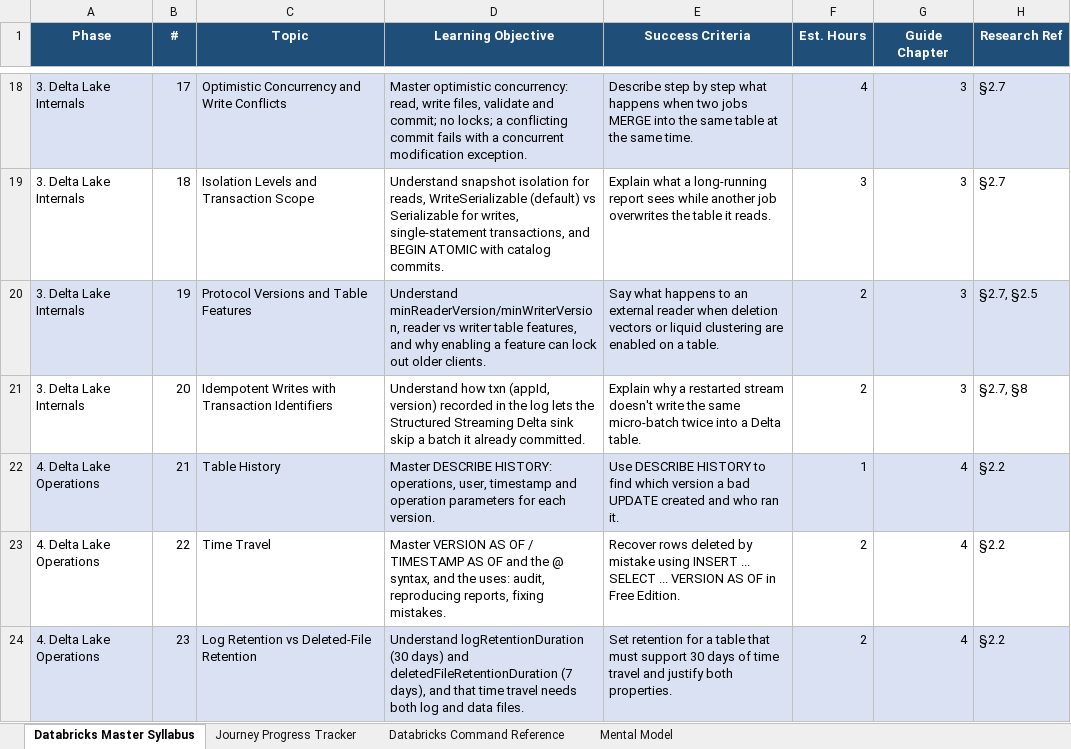
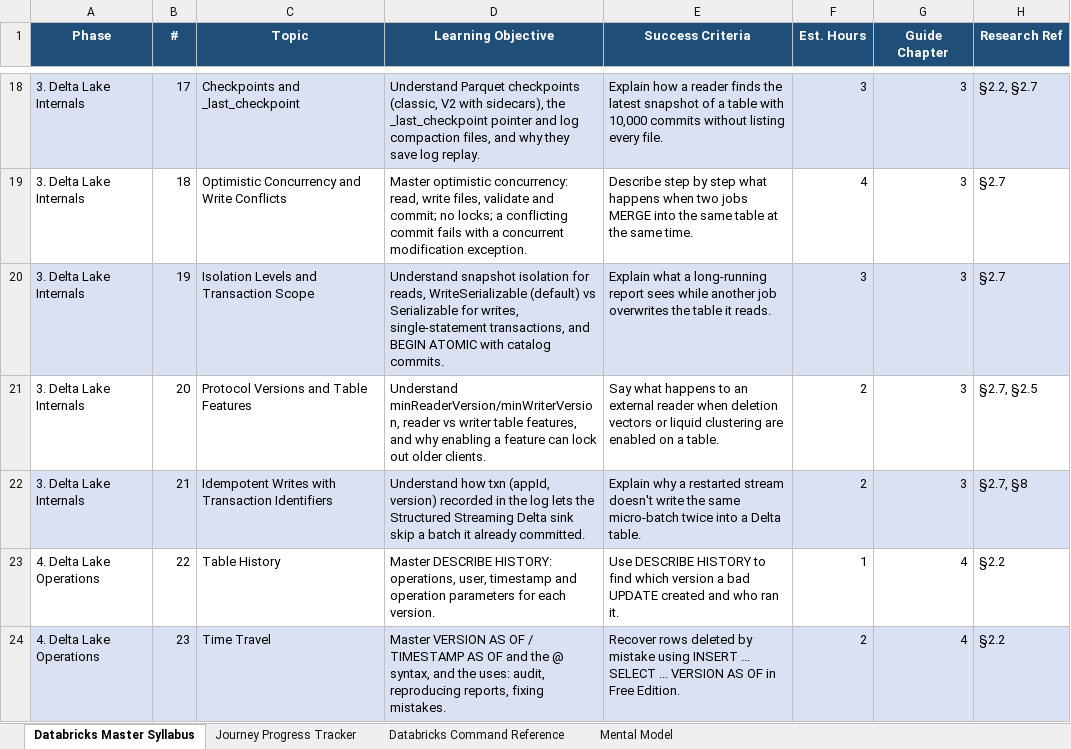
Before and after one commit to getnimishk/PrepBench, an Excel workbook: docs/research/Databricks_Data_Engineering_Mastery_Roadmap.xlsx, sheet Databricks Master Syllabus, drawn as a sheet; only a part is shown, gaps mark what is left out; values as stored, in another font and other column widths than the file's, no borders; the diff covers the shown part only; the diff names each change by its address in the sheet, - before the commit and + after, or states it on an @@ line.

Commit message:
Add seven topics to the Databricks roadmap (91 topics, 12 phases)
Workspace objects and permissions; Photon and runtime selection; recovery,
replay and backfill; job concurrency and limits; autoscaling folded into
policies and pools; pipeline datasets widened to views and flows; and an
optional Azure networking phase of eight topics from notes section 20.
The plan gains guide chapter 23 (Azure networking). Import preview checked
again on a scratch database.

```diff
--- a/docs/research/Databricks_Data_Engineering_Mastery_Roadmap.xlsx (sheet Databricks Master Syllabus)
+++ b/docs/research/Databricks_Data_Engineering_Mastery_Roadmap.xlsx (sheet Databricks Master Syllabus)
-C18 (Topic): Optimistic Concurrency and Write Conflicts
+C18 (Topic): Checkpoints and _last_checkpoint
-D18 (Learning Objective): Master optimistic concurrency: read, write files, validate and commit; no locks; a conflicting commit fails with a concurrent modification exception.
+D18 (Learning Objective): Understand Parquet checkpoints (classic, V2 with sidecars), the _last_checkpoint pointer and log compaction files, and why they save log replay.
-E18 (Success Criteria): Describe step by step what happens when two jobs MERGE into the same table at the same time.
+E18 (Success Criteria): Explain how a reader finds the latest snapshot of a table with 10,000 commits without listing every file.
-F18 (Est. Hours): 4
+F18 (Est. Hours): 3
-H18 (Research Ref): §2.7
+H18 (Research Ref): §2.2, §2.7
-C19 (Topic): Isolation Levels and Transaction Scope
+C19 (Topic): Optimistic Concurrency and Write Conflicts
-D19 (Learning Objective): Understand snapshot isolation for reads, WriteSerializable (default) vs Serializable for writes, single-statement transactions, and BEGIN ATOMIC with catalog commits.
+D19 (Learning Objective): Master optimistic concurrency: read, write files, validate and commit; no locks; a conflicting commit fails with a concurrent modification exception.
-E19 (Success Criteria): Explain what a long-running report sees while another job overwrites the table it reads.
+E19 (Success Criteria): Describe step by step what happens when two jobs MERGE into the same table at the same time.
-F19 (Est. Hours): 3
+F19 (Est. Hours): 4
-C20 (Topic): Protocol Versions and Table Features
+C20 (Topic): Isolation Levels and Transaction Scope
-D20 (Learning Objective): Understand minReaderVersion/minWriterVersion, reader vs writer table features, and why enabling a feature can lock out older clients.
+D20 (Learning Objective): Understand snapshot isolation for reads, WriteSerializable (default) vs Serializable for writes, single-statement transactions, and BEGIN ATOMIC with catalog commits.
-E20 (Success Criteria): Say what happens to an external reader when deletion vectors or liquid clustering are enabled on a table.
+E20 (Success Criteria): Explain what a long-running report sees while another job overwrites the table it reads.
-F20 (Est. Hours): 2
+F20 (Est. Hours): 3
-H20 (Research Ref): §2.7, §2.5
+H20 (Research Ref): §2.7
-C21 (Topic): Idempotent Writes with Transaction Identifiers
+C21 (Topic): Protocol Versions and Table Features
-D21 (Learning Objective): Understand how txn (appId, version) recorded in the log lets the Structured Streaming Delta sink skip a batch it already committed.
+D21 (Learning Objective): Understand minReaderVersion/minWriterVersion, reader vs writer table features, and why enabling a feature can lock out older clients.
-E21 (Success Criteria): Explain why a restarted stream doesn't write the same micro-batch twice into a Delta table.
+E21 (Success Criteria): Say what happens to an external reader when deletion vectors or liquid clustering are enabled on a table.
-H21 (Research Ref): §2.7, §8
+H21 (Research Ref): §2.7, §2.5
-A22 (Phase): 4. Delta Lake Operations
+A22 (Phase): 3. Delta Lake Internals
-C22 (Topic): Table History
+C22 (Topic): Idempotent Writes with Transaction Identifiers
-D22 (Learning Objective): Master DESCRIBE HISTORY: operations, user, timestamp and operation parameters for each version.
+D22 (Learning Objective): Understand how txn (appId, version) recorded in the log lets the Structured Streaming Delta sink skip a batch it already committed.
-E22 (Success Criteria): Use DESCRIBE HISTORY to find which version a bad UPDATE created and who ran it.
+E22 (Success Criteria): Explain why a restarted stream doesn't write the same micro-batch twice into a Delta table.
-F22 (Est. Hours): 1
+F22 (Est. Hours): 2
-G22 (Guide Chapter): 4
+G22 (Guide Chapter): 3
-H22 (Research Ref): §2.2
+H22 (Research Ref): §2.7, §8
-C23 (Topic): Time Travel
+C23 (Topic): Table History
-D23 (Learning Objective): Master VERSION AS OF / TIMESTAMP AS OF and the @ syntax, and the uses: audit, reproducing reports, fixing mistakes.
+D23 (Learning Objective): Master DESCRIBE HISTORY: operations, user, timestamp and operation parameters for each version.
-E23 (Success Criteria): Recover rows deleted by mistake using INSERT ... SELECT ... VERSION AS OF in Free Edition.
+E23 (Success Criteria): Use DESCRIBE HISTORY to find which version a bad UPDATE created and who ran it.
-F23 (Est. Hours): 2
+F23 (Est. Hours): 1
-C24 (Topic): Log Retention vs Deleted-File Retention
+C24 (Topic): Time Travel
-D24 (Learning Objective): Understand logRetentionDuration (30 days) and deletedFileRetentionDuration (7 days), and that time travel needs both log and data files.
+D24 (Learning Objective): Master VERSION AS OF / TIMESTAMP AS OF and the @ syntax, and the uses: audit, reproducing reports, fixing mistakes.
-E24 (Success Criteria): Set retention for a table that must support 30 days of time travel and justify both properties.
+E24 (Success Criteria): Recover rows deleted by mistake using INSERT ... SELECT ... VERSION AS OF in Free Edition.
```
Also changed, not shown: 13 added rows, 1 removed row and 346 edited cells elsewhere in this sheet, sheet Journey Progress Tracker, formulas that keep their value, 2 other files.
